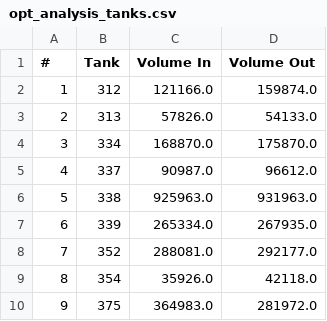
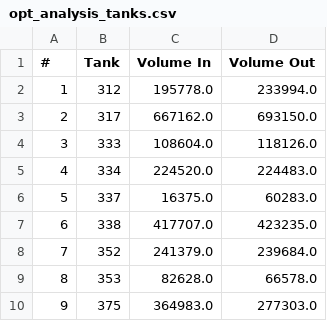
Before and after one commit to theologos/Colonial-Storage-Solver, a CSV file: results/opt_analysis_tanks.csv, drawn as a sheet.

```diff
--- a/results/opt_analysis_tanks.csv
+++ b/results/opt_analysis_tanks.csv
@@ -1,10 +1,10 @@
 #,Tank,Volume In,Volume Out
-1,312,121166.0,159874.0
-2,313,57826.0,54133.0
-3,334,168870.0,175870.0
-4,337,90987.0,96612.0
-5,338,925963.0,931963.0
-6,339,265334.0,267935.0
-7,352,288081.0,292177.0
-8,354,35926.0,42118.0
-9,375,364983.0,281972.0
+1,312,195778.0,233994.0
+2,317,667162.0,693150.0
+3,333,108604.0,118126.0
+4,334,224520.0,224483.0
+5,337,16375.0,60283.0
+6,338,417707.0,423235.0
+7,352,241379.0,239684.0
+8,353,82628.0,66578.0
+9,375,364983.0,277303.0
```
Also changed, not shown: results/X_1.csv, results/i_1.csv, 6 other files.
